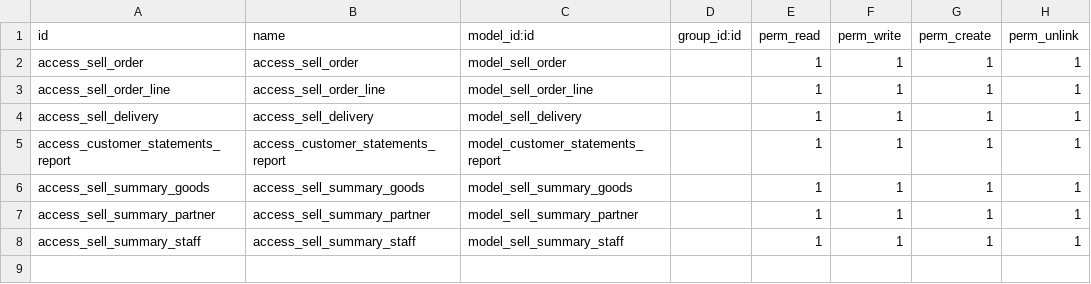
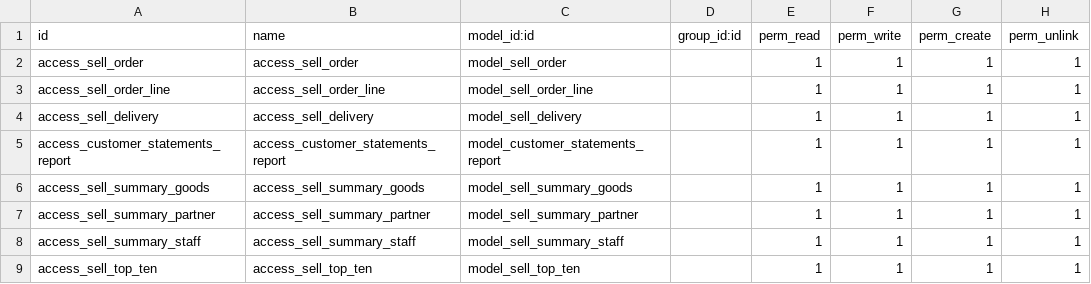
Before and after one commit to osbzr/gooderp_addons, a CSV file: sell/security/ir.model.access.csv, drawn as a sheet; the diff names each change by its address in the sheet, - before the commit and + after, or states it on an @@ line.

Commit message:
[FIX]增加表sell_top_ten的rule

```diff
--- a/sell/security/ir.model.access.csv
+++ b/sell/security/ir.model.access.csv
+row 9: access_sell_top_ten | access_sell_top_ten | model_sell_top_ten |  | 1 | 1 | 1 | 1
```
